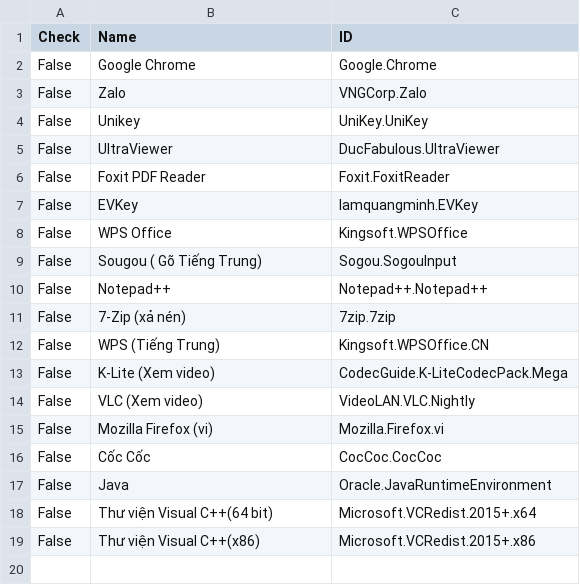
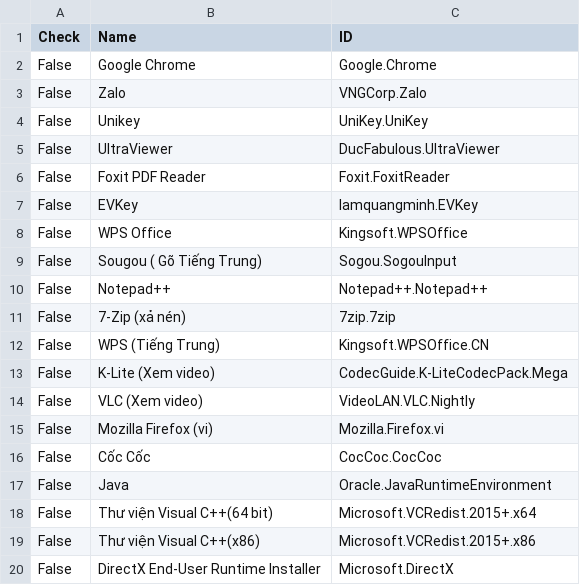
Before and after one commit to tuantran19912512/Windows-tool-box, a CSV file: DanhSachPhanMem.csv, drawn as a sheet; the diff names each change by its address in the sheet, - before the commit and + after, or states it on an @@ line.

Commit message:
Admin Update

```diff
--- a/DanhSachPhanMem.csv
+++ b/DanhSachPhanMem.csv
+row 20: False | DirectX End-User Runtime Installer | Microsoft.DirectX
```
